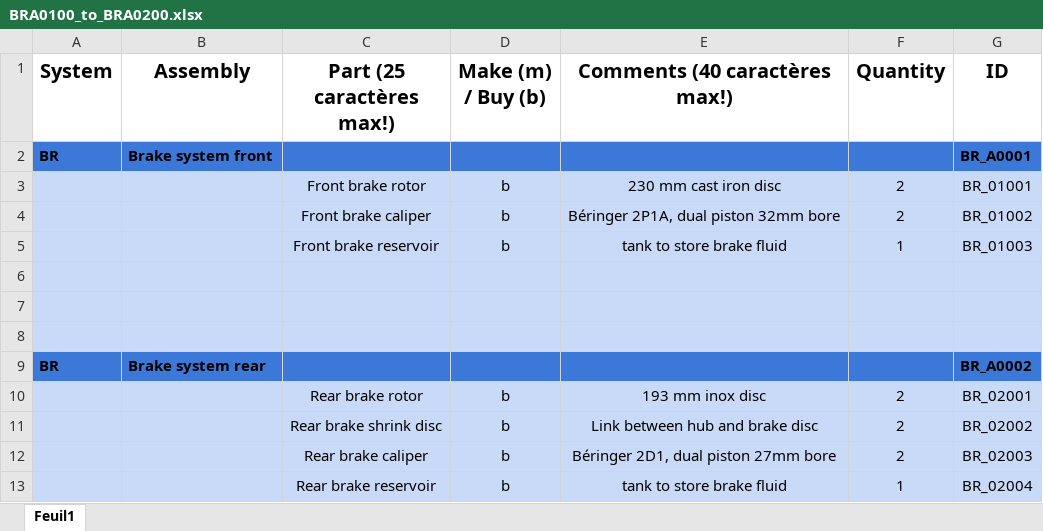
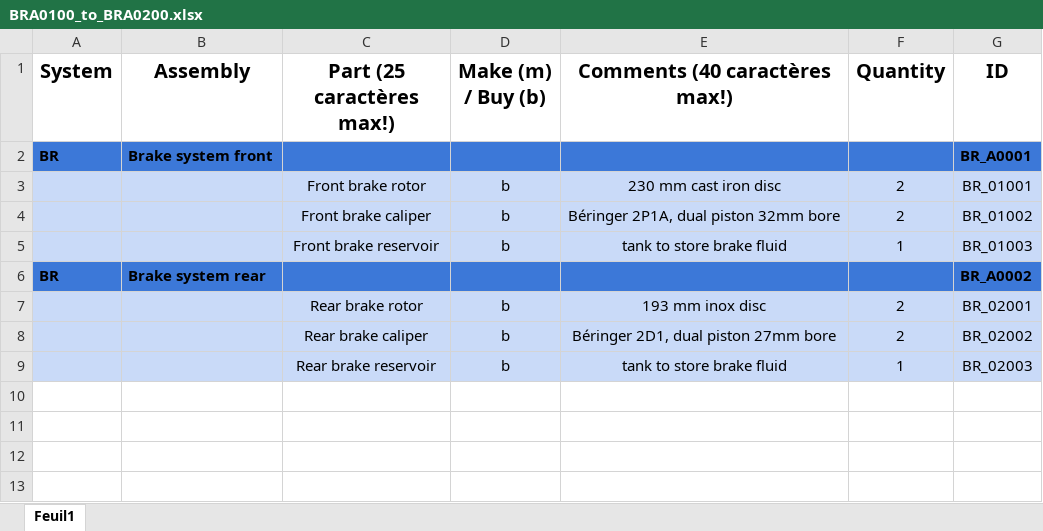
Before and after one commit to EOSCogniton/STUF2019, an Excel workbook: CR - Cost Report/BOM/BR/BRA0100_to_BRA0200.xlsx, sheet Feuil1, drawn as a sheet; values as stored, in another font and other column widths than the file's, no borders; removed rows and columns are numbered as before the commit, all else as after; the diff names each change by its address in the sheet, - before the commit and + after, or states it on an @@ line.

```diff
--- a/CR - Cost Report/BOM/BR/BRA0100_to_BRA0200.xlsx (sheet Feuil1)
+++ b/CR - Cost Report/BOM/BR/BRA0100_to_BRA0200.xlsx (sheet Feuil1)
-row 6: (empty)
-row 7: (empty)
-row 8: (empty)
-row 11:  |  | Rear brake shrink disc | b | Link between hub and brake disc | 2 | BR_02002
-G8 (ID): BR_02003
+G8 (ID): BR_02002
-G9 (ID): BR_02004
+G9 (ID): BR_02003
```
Also changed, not shown: CR - Cost Report/Suivi_avancement.xlsx.
